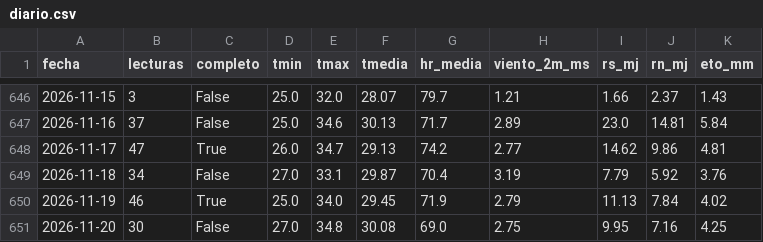
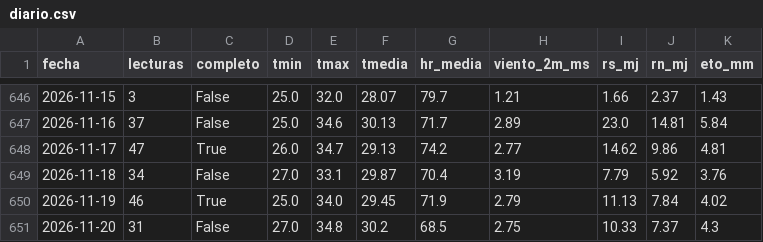
Before and after one commit to henryayalachully12-alt/cecasp, a CSV file: data/diario.csv, drawn as a sheet; only a part is shown, gaps mark what is left out.

```diff
--- a/data/diario.csv
+++ b/data/diario.csv
@@ -650,2 +650,2 @@ fecha,lecturas,completo,tmin,tmax,tmedia,hr_media,viento_2m_ms,rs_mj,rn_mj,eto_m
 2026-11-19,46,True,25.0,34.0,29.45,71.9,2.79,11.13,7.84,4.02
-2026-11-20,30,False,27.0,34.8,30.08,69.0,2.75,9.95,7.16,4.25
+2026-11-20,31,False,27.0,34.8,30.2,68.5,2.75,10.33,7.37,4.3
```
Also changed, not shown: data/etc_diaria.csv, 2 other files.
